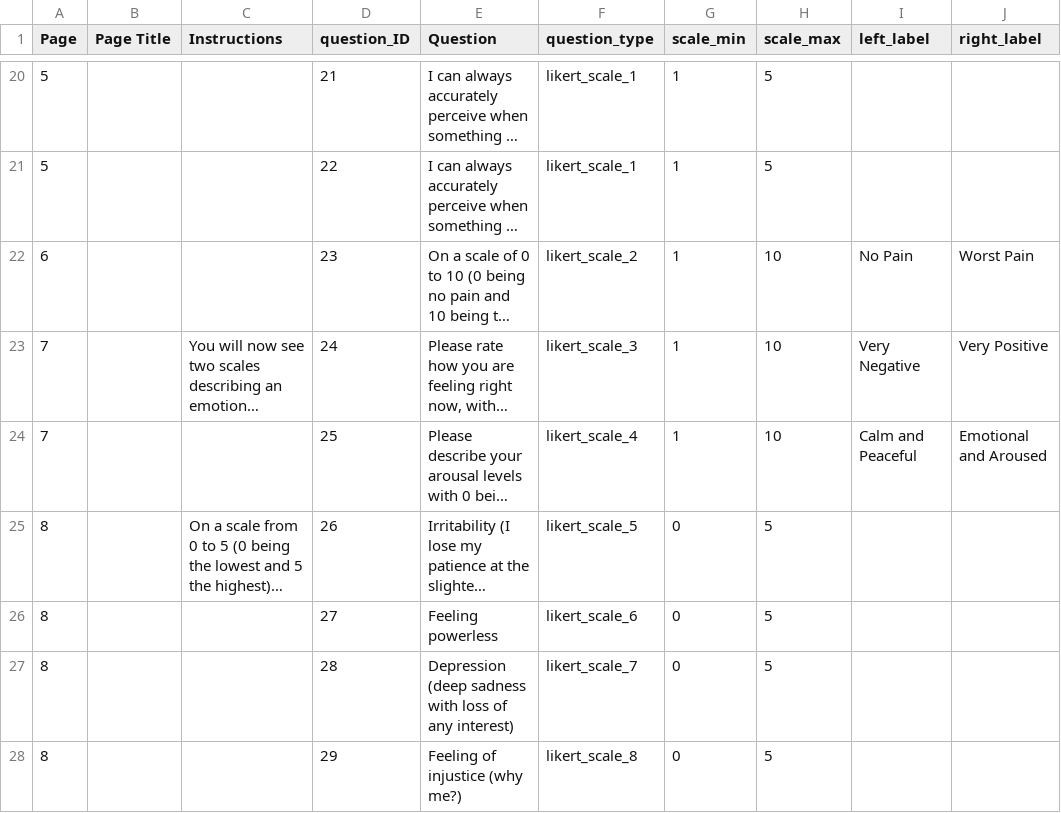
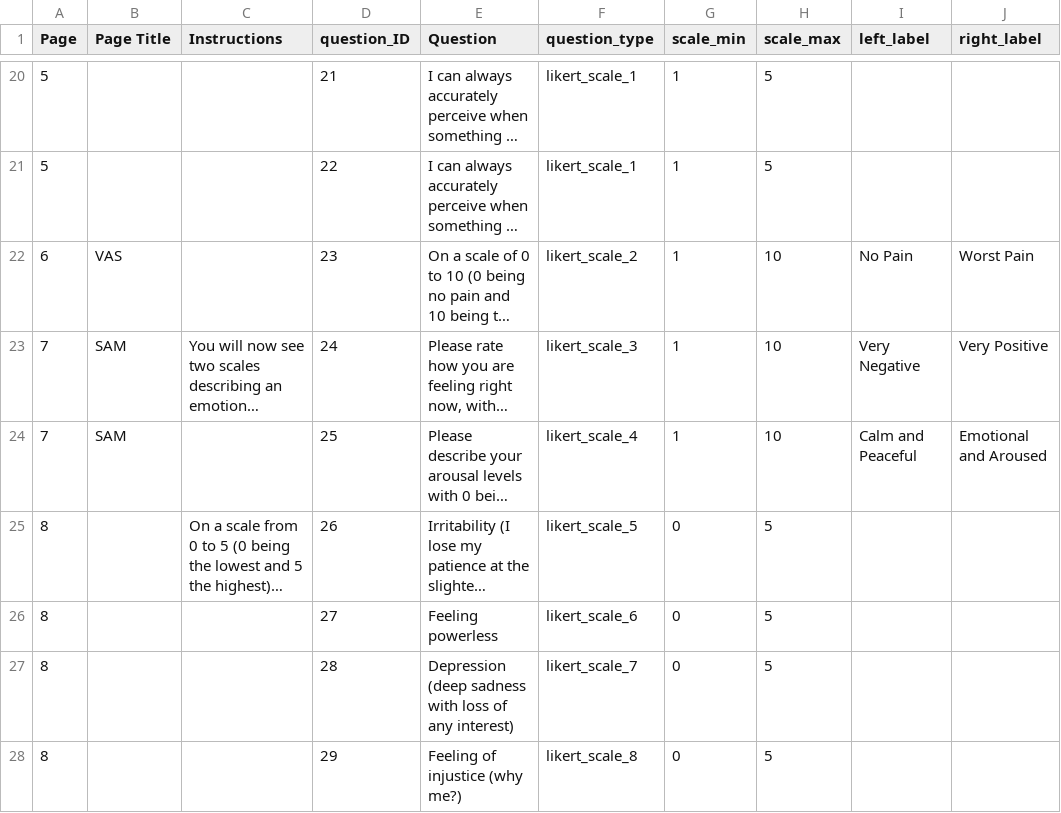
Before and after one commit to AlmaShauli-1307/Boggart-project, a CSV file: public/First_Questionnaire.csv, drawn as a sheet; only a part is shown, gaps mark what is left out; long unchanged cells end in …; the diff names each change by its address in the sheet, - before the commit and + after, or states it on an @@ line.

```diff
--- a/public/First_Questionnaire.csv
+++ b/public/First_Questionnaire.csv
-B22 (Page Title): (empty)
+B22 (Page Title): VAS
-B23:B24 (Page Title): (empty)
+B23:B24 (Page Title): SAM
```
Also changed, not shown: public/Second_Questionnaire.csv, 11 other files.
